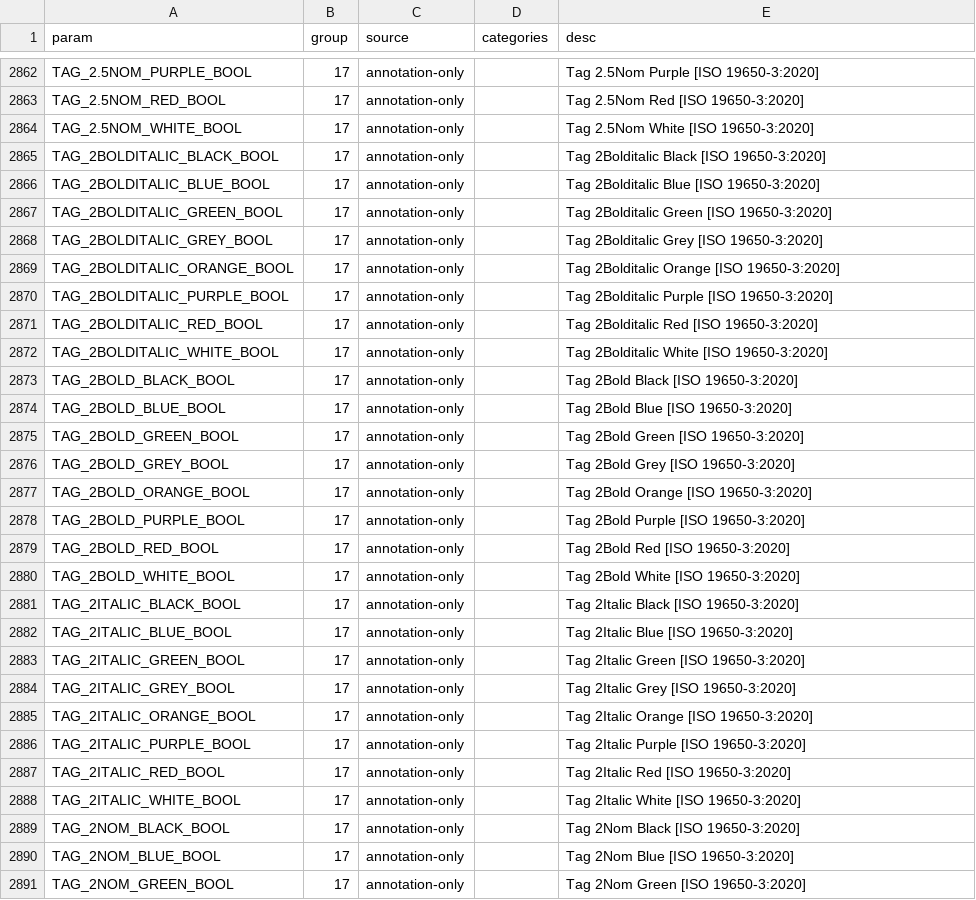
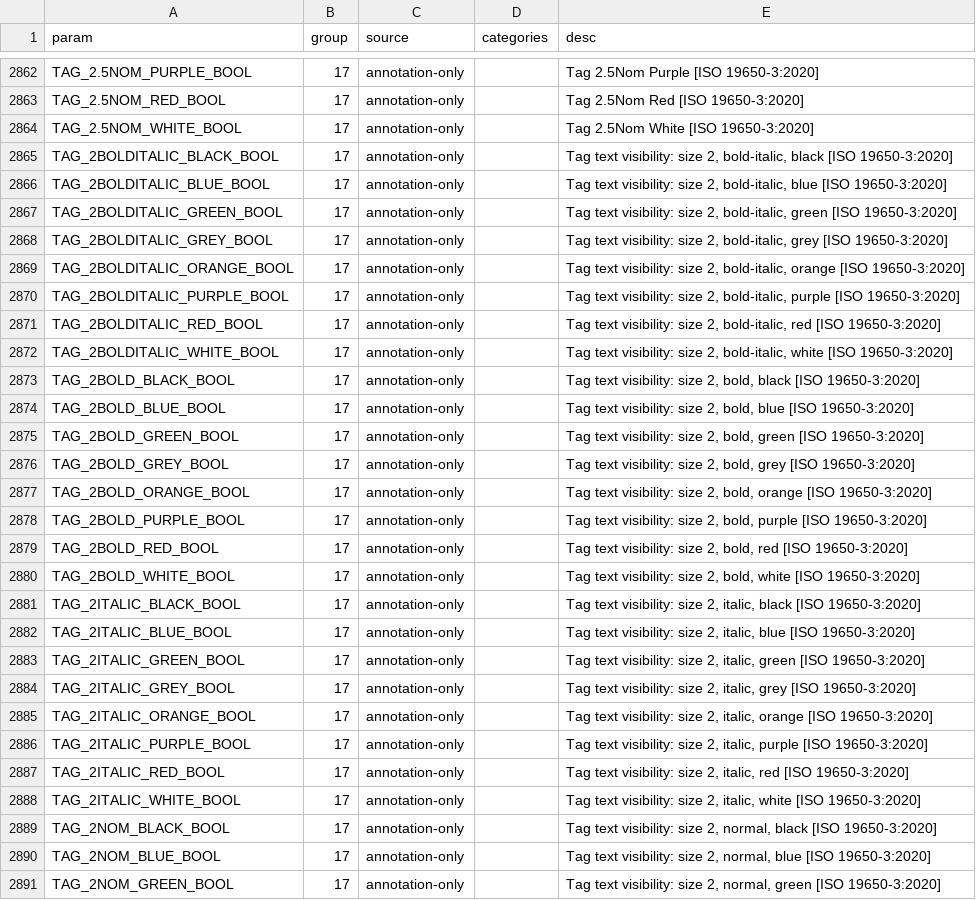
Before and after one commit to beckykyomugisha/STINGTOOLS, a CSV file: docs/RESOLVED_BINDINGS.csv, drawn as a sheet; only a part is shown, gaps mark what is left out; the diff covers the shown part only.

```diff
--- a/docs/RESOLVED_BINDINGS.csv
+++ b/docs/RESOLVED_BINDINGS.csv
@@ -2864,28 +2864,28 @@ TAG_2.5NOM_RED_BOOL,17,annotation-only,,Tag 2.5Nom Red [ISO 19650-3:2020]
 TAG_2.5NOM_WHITE_BOOL,17,annotation-only,,Tag 2.5Nom White [ISO 19650-3:2020]
-TAG_2BOLDITALIC_BLACK_BOOL,17,annotation-only,,Tag 2Bolditalic Black [ISO 19650-3:2020]
-TAG_2BOLDITALIC_BLUE_BOOL,17,annotation-only,,Tag 2Bolditalic Blue [ISO 19650-3:2020]
-TAG_2BOLDITALIC_GREEN_BOOL,17,annotation-only,,Tag 2Bolditalic Green [ISO 19650-3:2020]
-TAG_2BOLDITALIC_GREY_BOOL,17,annotation-only,,Tag 2Bolditalic Grey [ISO 19650-3:2020]
-TAG_2BOLDITALIC_ORANGE_BOOL,17,annotation-only,,Tag 2Bolditalic Orange [ISO 19650-3:2020]
-TAG_2BOLDITALIC_PURPLE_BOOL,17,annotation-only,,Tag 2Bolditalic Purple [ISO 19650-3:2020]
-TAG_2BOLDITALIC_RED_BOOL,17,annotation-only,,Tag 2Bolditalic Red [ISO 19650-3:2020]
-TAG_2BOLDITALIC_WHITE_BOOL,17,annotation-only,,Tag 2Bolditalic White [ISO 19650-3:2020]
-TAG_2BOLD_BLACK_BOOL,17,annotation-only,,Tag 2Bold Black [ISO 19650-3:2020]
-TAG_2BOLD_BLUE_BOOL,17,annotation-only,,Tag 2Bold Blue [ISO 19650-3:2020]
-TAG_2BOLD_GREEN_BOOL,17,annotation-only,,Tag 2Bold Green [ISO 19650-3:2020]
-TAG_2BOLD_GREY_BOOL,17,annotation-only,,Tag 2Bold Grey [ISO 19650-3:2020]
-TAG_2BOLD_ORANGE_BOOL,17,annotation-only,,Tag 2Bold Orange [ISO 19650-3:2020]
-TAG_2BOLD_PURPLE_BOOL,17,annotation-only,,Tag 2Bold Purple [ISO 19650-3:2020]
-TAG_2BOLD_RED_BOOL,17,annotation-only,,Tag 2Bold Red [ISO 19650-3:2020]
-TAG_2BOLD_WHITE_BOOL,17,annotation-only,,Tag 2Bold White [ISO 19650-3:2020]
-TAG_2ITALIC_BLACK_BOOL,17,annotation-only,,Tag 2Italic Black [ISO 19650-3:2020]
-TAG_2ITALIC_BLUE_BOOL,17,annotation-only,,Tag 2Italic Blue [ISO 19650-3:2020]
-TAG_2ITALIC_GREEN_BOOL,17,annotation-only,,Tag 2Italic Green [ISO 19650-3:2020]
-TAG_2ITALIC_GREY_BOOL,17,annotation-only,,Tag 2Italic Grey [ISO 19650-3:2020]
-TAG_2ITALIC_ORANGE_BOOL,17,annotation-only,,Tag 2Italic Orange [ISO 19650-3:2020]
-TAG_2ITALIC_PURPLE_BOOL,17,annotation-only,,Tag 2Italic Purple [ISO 19650-3:2020]
-TAG_2ITALIC_RED_BOOL,17,annotation-only,,Tag 2Italic Red [ISO 19650-3:2020]
-TAG_2ITALIC_WHITE_BOOL,17,annotation-only,,Tag 2Italic White [ISO 19650-3:2020]
-TAG_2NOM_BLACK_BOOL,17,annotation-only,,Tag 2Nom Black [ISO 19650-3:2020]
-TAG_2NOM_BLUE_BOOL,17,annotation-only,,Tag 2Nom Blue [ISO 19650-3:2020]
-TAG_2NOM_GREEN_BOOL,17,annotation-only,,Tag 2Nom Green [ISO 19650-3:2020]
+TAG_2BOLDITALIC_BLACK_BOOL,17,annotation-only,,"Tag text visibility: size 2, bold-italic, black [ISO 19650-3:2020]"
+TAG_2BOLDITALIC_BLUE_BOOL,17,annotation-only,,"Tag text visibility: size 2, bold-italic, blue [ISO 19650-3:2020]"
+TAG_2BOLDITALIC_GREEN_BOOL,17,annotation-only,,"Tag text visibility: size 2, bold-italic, green [ISO 19650-3:2020]"
+TAG_2BOLDITALIC_GREY_BOOL,17,annotation-only,,"Tag text visibility: size 2, bold-italic, grey [ISO 19650-3:2020]"
+TAG_2BOLDITALIC_ORANGE_BOOL,17,annotation-only,,"Tag text visibility: size 2, bold-italic, orange [ISO 19650-3:2020]"
+TAG_2BOLDITALIC_PURPLE_BOOL,17,annotation-only,,"Tag text visibility: size 2, bold-italic, purple [ISO 19650-3:2020]"
+TAG_2BOLDITALIC_RED_BOOL,17,annotation-only,,"Tag text visibility: size 2, bold-italic, red [ISO 19650-3:2020]"
+TAG_2BOLDITALIC_WHITE_BOOL,17,annotation-only,,"Tag text visibility: size 2, bold-italic, white [ISO 19650-3:2020]"
+TAG_2BOLD_BLACK_BOOL,17,annotation-only,,"Tag text visibility: size 2, bold, black [ISO 19650-3:2020]"
+TAG_2BOLD_BLUE_BOOL,17,annotation-only,,"Tag text visibility: size 2, bold, blue [ISO 19650-3:2020]"
+TAG_2BOLD_GREEN_BOOL,17,annotation-only,,"Tag text visibility: size 2, bold, green [ISO 19650-3:2020]"
+TAG_2BOLD_GREY_BOOL,17,annotation-only,,"Tag text visibility: size 2, bold, grey [ISO 19650-3:2020]"
+TAG_2BOLD_ORANGE_BOOL,17,annotation-only,,"Tag text visibility: size 2, bold, orange [ISO 19650-3:2020]"
+TAG_2BOLD_PURPLE_BOOL,17,annotation-only,,"Tag text visibility: size 2, bold, purple [ISO 19650-3:2020]"
+TAG_2BOLD_RED_BOOL,17,annotation-only,,"Tag text visibility: size 2, bold, red [ISO 19650-3:2020]"
+TAG_2BOLD_WHITE_BOOL,17,annotation-only,,"Tag text visibility: size 2, bold, white [ISO 19650-3:2020]"
+TAG_2ITALIC_BLACK_BOOL,17,annotation-only,,"Tag text visibility: size 2, italic, black [ISO 19650-3:2020]"
+TAG_2ITALIC_BLUE_BOOL,17,annotation-only,,"Tag text visibility: size 2, italic, blue [ISO 19650-3:2020]"
+TAG_2ITALIC_GREEN_BOOL,17,annotation-only,,"Tag text visibility: size 2, italic, green [ISO 19650-3:2020]"
+TAG_2ITALIC_GREY_BOOL,17,annotation-only,,"Tag text visibility: size 2, italic, grey [ISO 19650-3:2020]"
+TAG_2ITALIC_ORANGE_BOOL,17,annotation-only,,"Tag text visibility: size 2, italic, orange [ISO 19650-3:2020]"
+TAG_2ITALIC_PURPLE_BOOL,17,annotation-only,,"Tag text visibility: size 2, italic, purple [ISO 19650-3:2020]"
+TAG_2ITALIC_RED_BOOL,17,annotation-only,,"Tag text visibility: size 2, italic, red [ISO 19650-3:2020]"
+TAG_2ITALIC_WHITE_BOOL,17,annotation-only,,"Tag text visibility: size 2, italic, white [ISO 19650-3:2020]"
+TAG_2NOM_BLACK_BOOL,17,annotation-only,,"Tag text visibility: size 2, normal, black [ISO 19650-3:2020]"
+TAG_2NOM_BLUE_BOOL,17,annotation-only,,"Tag text visibility: size 2, normal, blue [ISO 19650-3:2020]"
+TAG_2NOM_GREEN_BOOL,17,annotation-only,,"Tag text visibility: size 2, normal, green [ISO 19650-3:2020]"
```
Also changed, not shown: 160 edited cells elsewhere in this file, 2 other files.
